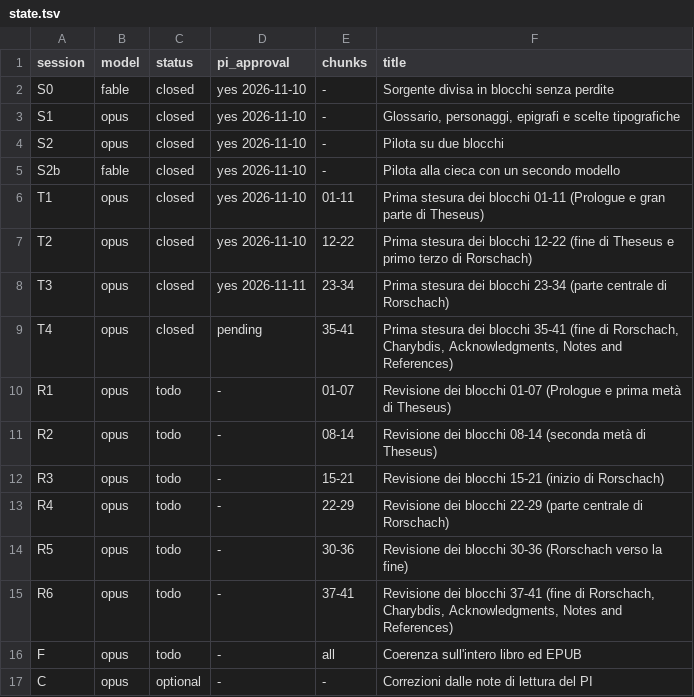
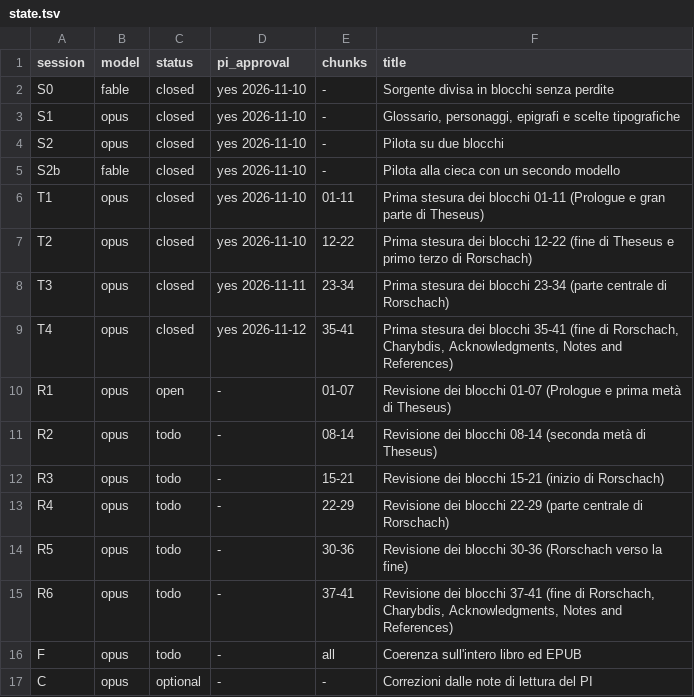
Before and after one commit to lucavd/blindsight_ita, a TSV file: docs/state.tsv, drawn as a sheet.

```diff
--- a/docs/state.tsv
+++ b/docs/state.tsv
@@ -8,4 +8,4 @@ T2	opus	closed	yes 2026-11-10	12-22	Prima stesura dei blocchi 12-22 (fine di The
 T3	opus	closed	yes 2026-11-11	23-34	Prima stesura dei blocchi 23-34 (parte centrale di Rorschach)
-T4	opus	closed	pending	35-41	Prima stesura dei blocchi 35-41 (fine di Rorschach, Charybdis, Acknowledgments, Notes and References)
-R1	opus	todo	-	01-07	Revisione dei blocchi 01-07 (Prologue e prima metà di Theseus)
+T4	opus	closed	yes 2026-11-12	35-41	Prima stesura dei blocchi 35-41 (fine di Rorschach, Charybdis, Acknowledgments, Notes and References)
+R1	opus	open	-	01-07	Revisione dei blocchi 01-07 (Prologue e prima metà di Theseus)
 R2	opus	todo	-	08-14	Revisione dei blocchi 08-14 (seconda metà di Theseus)
```
Also changed, not shown: 3 other files.
